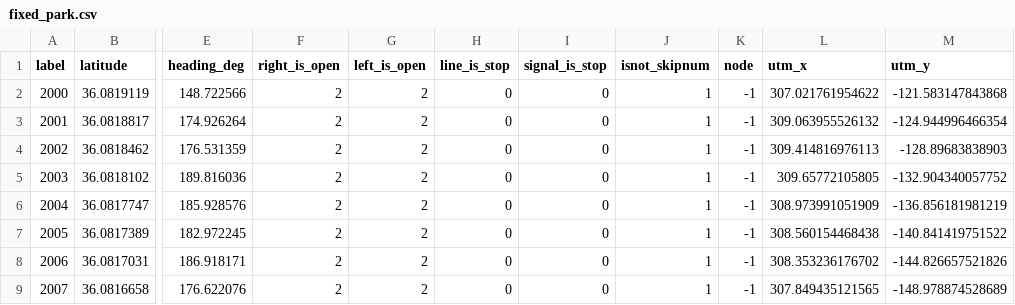
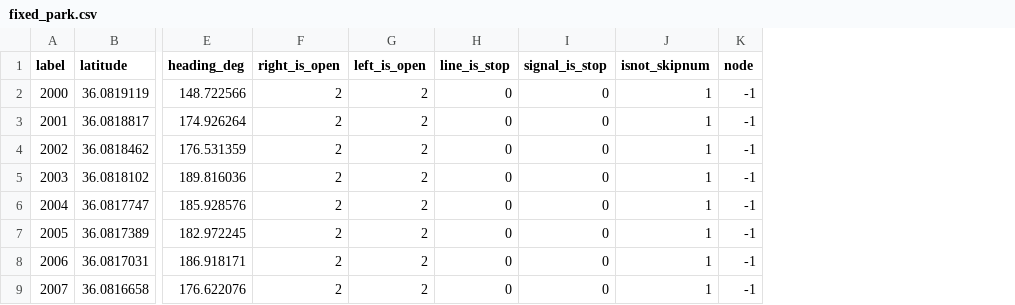
Before and after one commit to kazoga/tc2026, a CSV file: src/route_planner/routes/tsukuba/fixed/fixed_park.csv, drawn as a sheet; only a part is shown, gaps mark what is left out; the diff names each change by its address in the sheet, - before the commit and + after, or states it on an @@ line.

```diff
--- a/src/route_planner/routes/tsukuba/fixed/fixed_park.csv
+++ b/src/route_planner/routes/tsukuba/fixed/fixed_park.csv
-column L (utm_x), rows 2-9: 307.021761954622 | 309.063955526132 | 309.414816976113 | 309.65772105805 | 308.973991051909 | 308.560154468438 | 308.353236176702 | 307.849435121565
-column M (utm_y), rows 2-9: -121.583147843868 | -124.944996466354 | -128.89683838903 | -132.904340057752 | -136.856181981219 | -140.841419751522 | -144.826657521826 | -148.978874528689
```
Also changed, not shown: src/route_planner/routes/inagi/fixed/fixed_first (copy).csv, src/route_planner/routes/inagi/fixed/fixed_first.csv, 46 other files.
